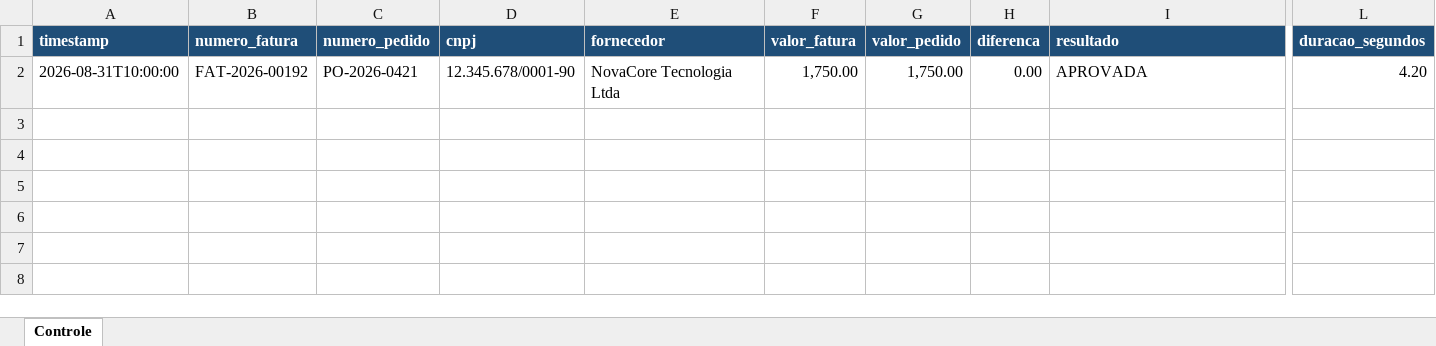
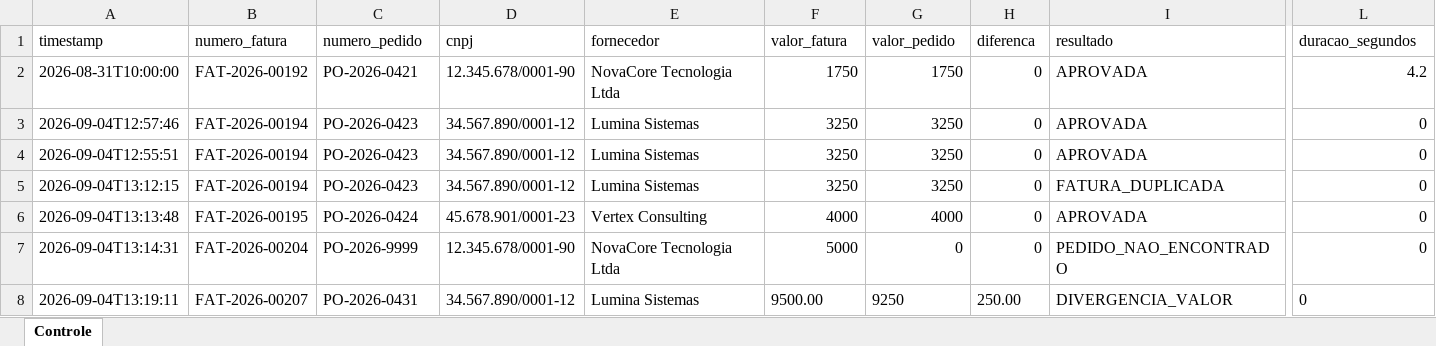
Before and after one commit to geovatatsuga/automacao-conciliacao-faturas-pedidos, an Excel workbook: dados/resultados/controle_conciliacao.xlsx, sheet Controle, drawn as a sheet; only a part is shown, gaps mark what is left out; values as stored, in another font and other column widths than the file's, no borders; rows hold the shown columns only; the diff covers the shown part only; the diff names each change by its address in the sheet, - before the commit and + after, or states it on an @@ line.

```diff
--- a/dados/resultados/controle_conciliacao.xlsx (sheet Controle)
+++ b/dados/resultados/controle_conciliacao.xlsx (sheet Controle)
@@ A1:L1 fill: #1F4E78 → none, bold: on → off, text colour: #FFFFFF → black @@
-F2 (valor_fatura): 1,750.00
+F2 (valor_fatura): 1750
-G2 (valor_pedido): 1,750.00
+G2 (valor_pedido): 1750
-H2 (diferenca): 0.00
+H2 (diferenca): 0
-L2 (duracao_segundos): 4.20
+L2 (duracao_segundos): 4.2
+row 3: 2026-09-04T12:57:46 | FAT-2026-00194 | PO-2026-0423 | 34.567.890/0001-12 | Lumina Sistemas | 3250 | 3250 | 0 | APROVADA | 0
+row 4: 2026-09-04T12:55:51 | FAT-2026-00194 | PO-2026-0423 | 34.567.890/0001-12 | Lumina Sistemas | 3250 | 3250 | 0 | APROVADA | 0
+row 5: 2026-09-04T13:12:15 | FAT-2026-00194 | PO-2026-0423 | 34.567.890/0001-12 | Lumina Sistemas | 3250 | 3250 | 0 | FATURA_DUPLICADA | 0
+row 6: 2026-09-04T13:13:48 | FAT-2026-00195 | PO-2026-0424 | 45.678.901/0001-23 | Vertex Consulting | 4000 | 4000 | 0 | APROVADA | 0
+row 7: 2026-09-04T13:14:31 | FAT-2026-00204 | PO-2026-9999 | 12.345.678/0001-90 | NovaCore Tecnologia Ltda | 5000 | 0 | 0 | PEDIDO_NAO_ENCONTRADO | 0
+row 8: 2026-09-04T13:19:11 | FAT-2026-00207 | PO-2026-0431 | 34.567.890/0001-12 | Lumina Sistemas | 9500.00 | 9250 | 250.00 | DIVERGENCIA_VALOR | 0
```
Also changed, not shown: cell formats elsewhere in this sheet, 12 other files.
